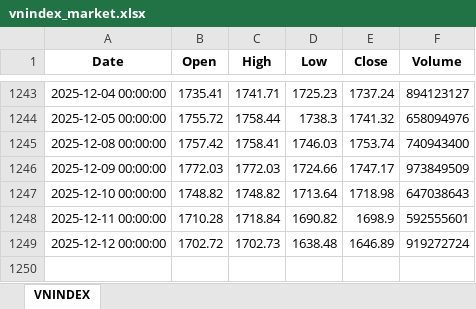
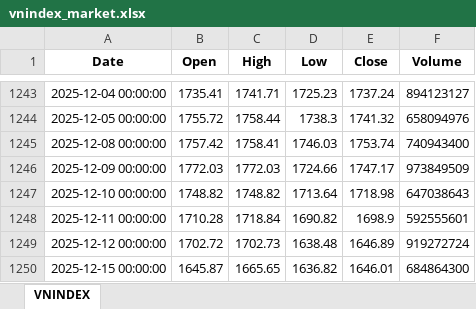
Before and after one commit to luanvd1704/steel-flow-analysis, an Excel workbook: Stock-analyst/vnindex_market.xlsx, sheet VNINDEX, drawn as a sheet; only a part is shown, gaps mark what is left out; values as stored, in another font and other column widths than the file's, no borders; the diff names each change by its address in the sheet, - before the commit and + after, or states it on an @@ line.

```diff
--- a/Stock-analyst/vnindex_market.xlsx (sheet VNINDEX)
+++ b/Stock-analyst/vnindex_market.xlsx (sheet VNINDEX)
+row 1250: 2025-12-15 00:00:00 | 1645.87 | 1665.65 | 1636.82 | 1646.01 | 684864300
```
Also changed, not shown: Stock-analyst/steel_foreign_trading.xlsx, Stock-analyst/steel_self_trading.xlsx, 1 other file.
